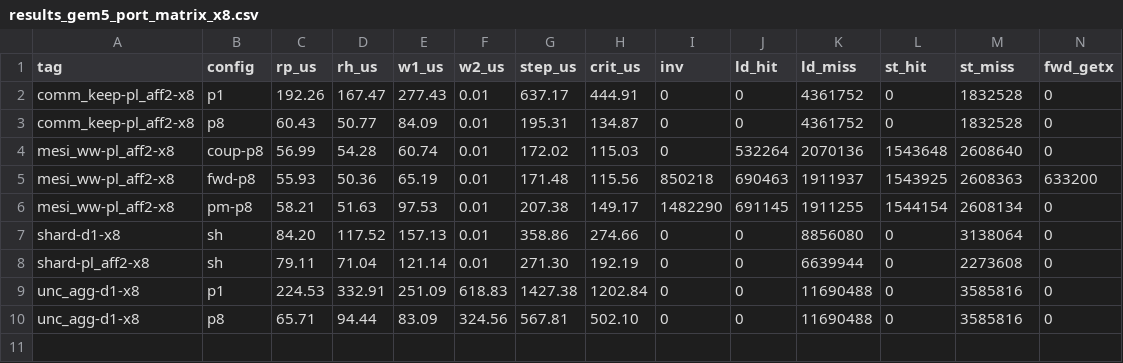
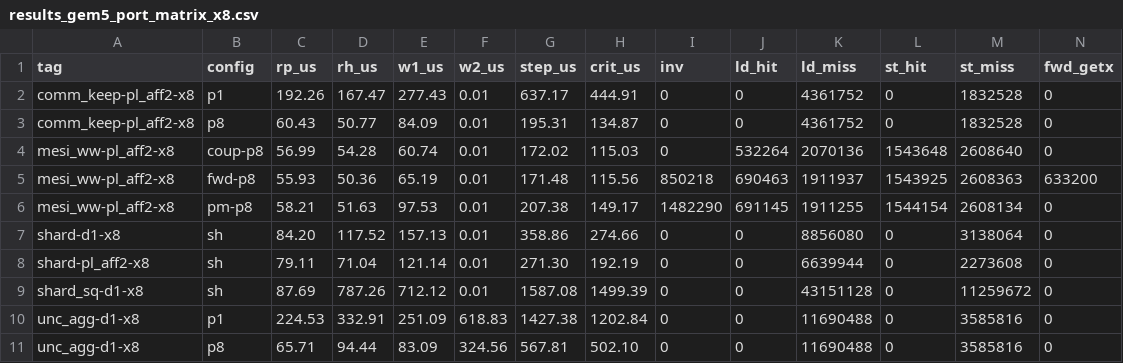
Before and after one commit to shgupte/eecs570-cxl-coherence, a CSV file: analysis/results_gem5_port_matrix_x8.csv, drawn as a sheet; only a part is shown; rows hold the shown columns only; the diff names each change by its address in the sheet, - before the commit and + after, or states it on an @@ line.

```diff
--- a/analysis/results_gem5_port_matrix_x8.csv
+++ b/analysis/results_gem5_port_matrix_x8.csv
+row 9: shard_sq-d1-x8 | sh | 87.69 | 787.26 | 712.12 | 0.01 | 1587.08 | 1499.39 | 0 | 0 | 43151128 | 0 | 11259672 | 0
```
Also changed, not shown: 1 other file.
